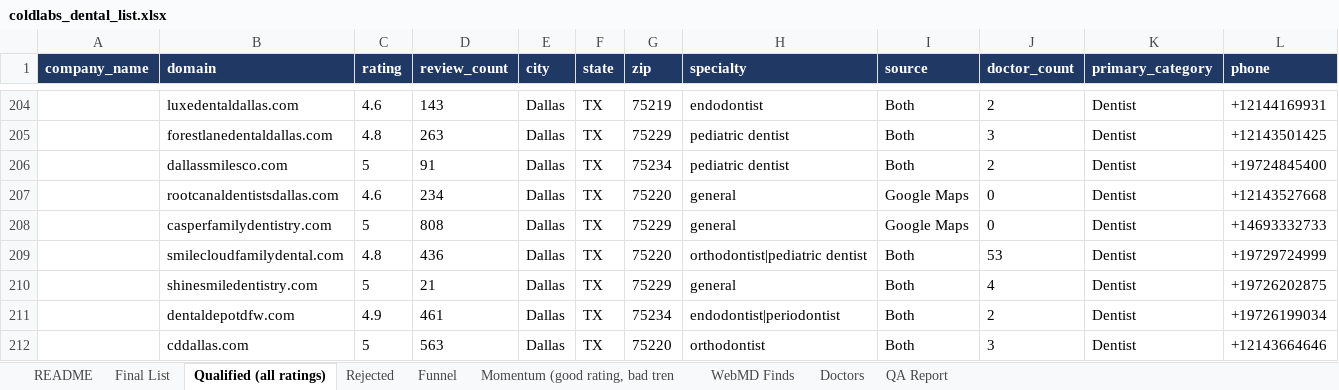
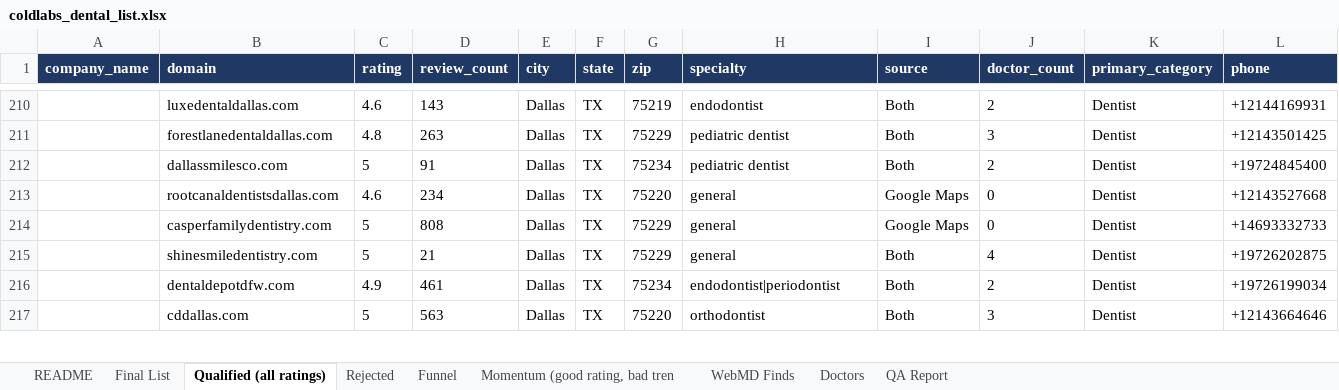
Before and after one commit to Me-Garvit/coldlabs-dental-gtm, an Excel workbook: deliverables/coldlabs_dental_list.xlsx, sheet Qualified (all ratings), drawn as a sheet; only a part is shown, gaps mark what is left out; values as stored, in another font and other column widths than the file's, no borders; removed rows and columns are numbered as before the commit, all else as after; rows hold the shown columns only; the diff covers the shown part only; the diff names each change by its address in the sheet, - before the commit and + after, or states it on an @@ line.

```diff
--- a/deliverables/coldlabs_dental_list.xlsx (sheet Qualified (all ratings))
+++ b/deliverables/coldlabs_dental_list.xlsx (sheet Qualified (all ratings))
-row 209:  | smilecloudfamilydental.com | 4.8 | 436 | Dallas | TX | 75220 | orthodontist|pediatric dentist | Both | 53 | Dentist | +19729724999
```
Also changed, not shown: 17 added rows and 4 removed rows elsewhere in this sheet, sheet Doctors, sheet Rejected, sheet WebMD Finds, sheet Momentum (good rating, bad tren, sheet Funnel, sheet Final List, 10 other files.
